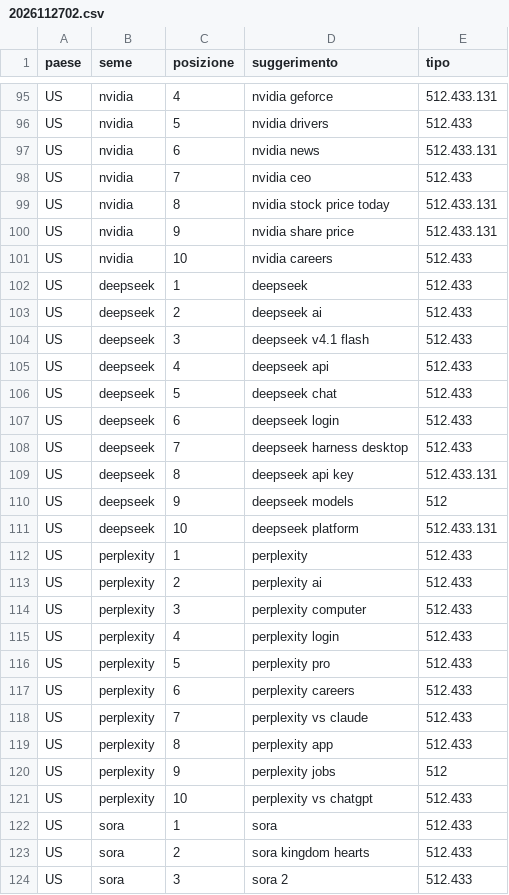
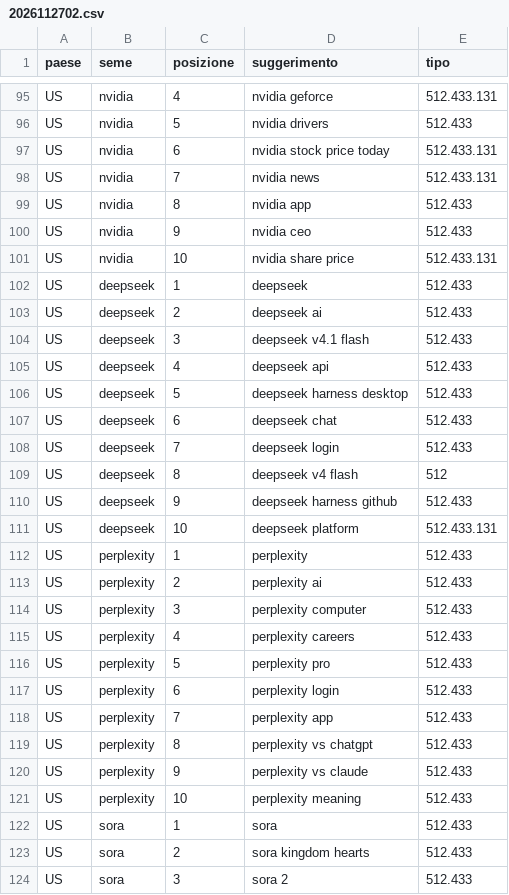
Before and after one commit to manliograndi-del/manliograndi-del.github.io, a CSV file: .github/ricerche/sugg/2026112702.csv, drawn as a sheet; only a part is shown, gaps mark what is left out; the diff covers the shown part only.

```diff
--- a/.github/ricerche/sugg/2026112702.csv
+++ b/.github/ricerche/sugg/2026112702.csv
@@ -96,7 +96,7 @@ US,nvidia,4,nvidia geforce,512.433.131
 US,nvidia,5,nvidia drivers,512.433
-US,nvidia,6,nvidia news,512.433.131
-US,nvidia,7,nvidia ceo,512.433
-US,nvidia,8,nvidia stock price today,512.433.131
-US,nvidia,9,nvidia share price,512.433.131
-US,nvidia,10,nvidia careers,512.433
+US,nvidia,6,nvidia stock price today,512.433.131
+US,nvidia,7,nvidia news,512.433.131
+US,nvidia,8,nvidia app,512.433
+US,nvidia,9,nvidia ceo,512.433
+US,nvidia,10,nvidia share price,512.433.131
 US,deepseek,1,deepseek,512.433
@@ -105,7 +105,7 @@ US,deepseek,3,deepseek v4.1 flash,512.433
 US,deepseek,4,deepseek api,512.433
-US,deepseek,5,deepseek chat,512.433
-US,deepseek,6,deepseek login,512.433
-US,deepseek,7,deepseek harness desktop,512.433
-US,deepseek,8,deepseek api key,512.433.131
-US,deepseek,9,deepseek models,512
+US,deepseek,5,deepseek harness desktop,512.433
+US,deepseek,6,deepseek chat,512.433
+US,deepseek,7,deepseek login,512.433
+US,deepseek,8,deepseek v4 flash,512
+US,deepseek,9,deepseek harness github,512.433
 US,deepseek,10,deepseek platform,512.433.131
@@ -114,9 +114,9 @@ US,perplexity,2,perplexity ai,512.433
 US,perplexity,3,perplexity computer,512.433
-US,perplexity,4,perplexity login,512.433
+US,perplexity,4,perplexity careers,512.433
 US,perplexity,5,perplexity pro,512.433
-US,perplexity,6,perplexity careers,512.433
-US,perplexity,7,perplexity vs claude,512.433
-US,perplexity,8,perplexity app,512.433
-US,perplexity,9,perplexity jobs,512
-US,perplexity,10,perplexity vs chatgpt,512.433
+US,perplexity,6,perplexity login,512.433
+US,perplexity,7,perplexity app,512.433
+US,perplexity,8,perplexity vs chatgpt,512.433
+US,perplexity,9,perplexity vs claude,512.433
+US,perplexity,10,perplexity meaning,512.433
 US,sora,1,sora,512.433
```
Also changed, not shown: 177 edited cells elsewhere in this file, 1 other file.
